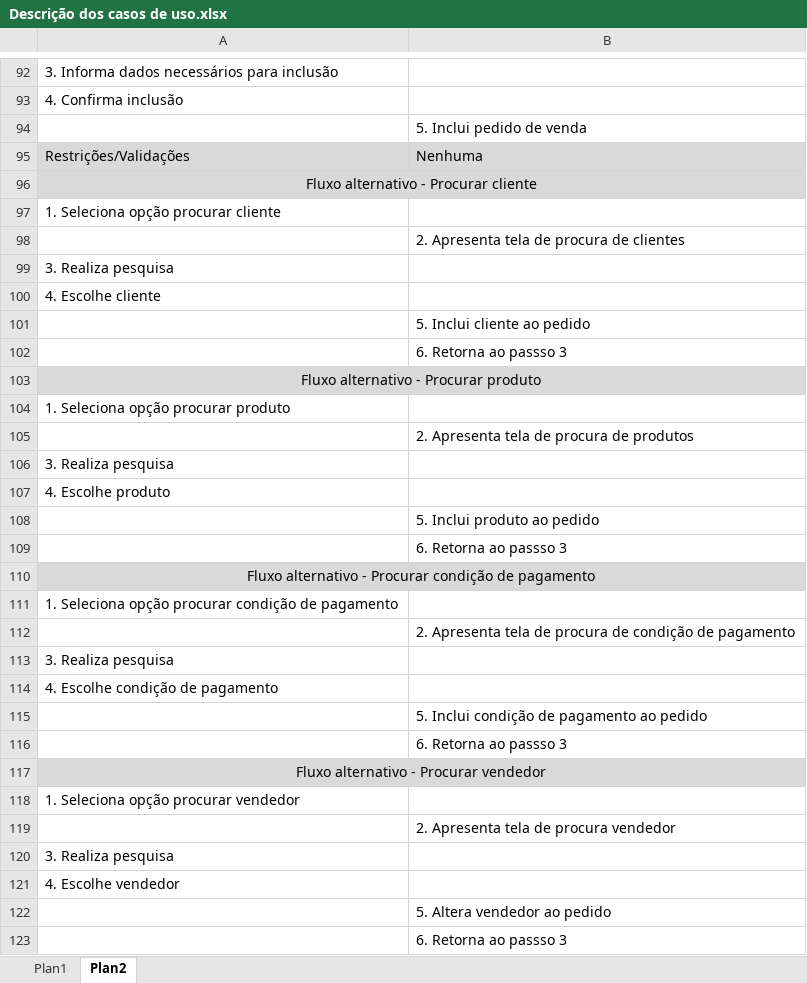
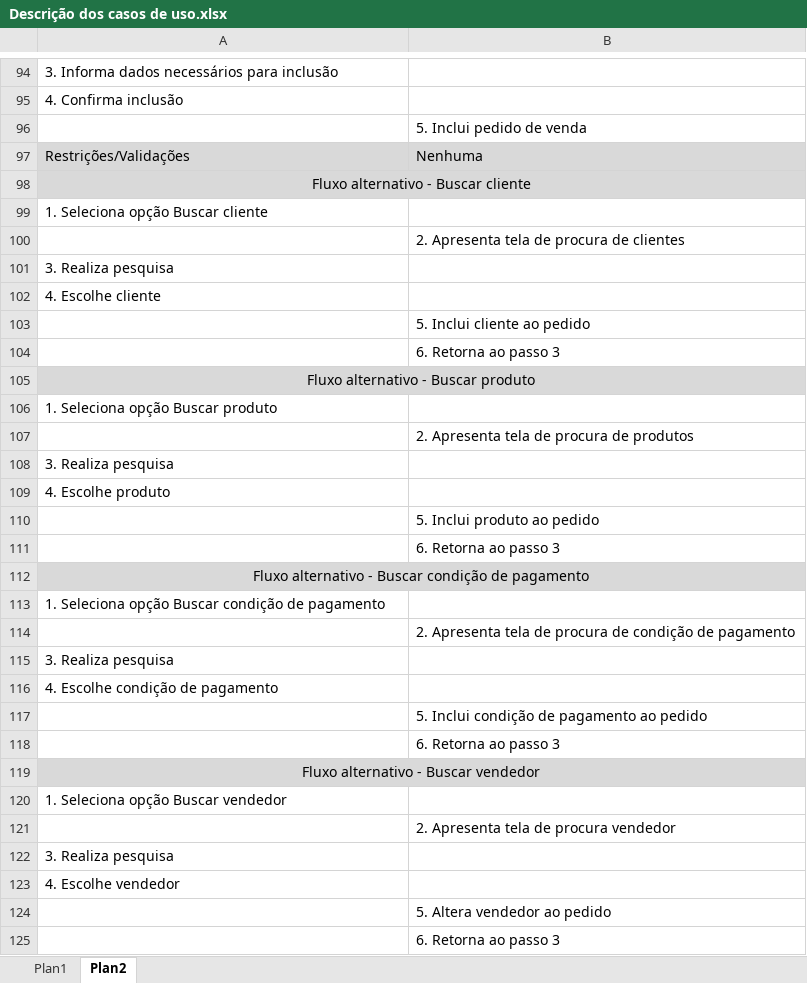
Before and after one commit to karlaugust1/DressMe, an Excel workbook: Descrição dos casos de uso.xlsx, sheet Plan2, drawn as a sheet; only a part is shown, gaps mark what is left out; values as stored, in another font and other column widths than the file's, no borders; addresses are those after the commit; the diff covers the shown part only; the diff names each change by its address in the sheet, - before the commit and + after, or states it on an @@ line.

```diff
--- a/Descrição dos casos de uso.xlsx (sheet Plan2)
+++ b/Descrição dos casos de uso.xlsx (sheet Plan2)
-A98: Fluxo alternativo - Procurar cliente
+A98: Fluxo alternativo - Buscar cliente
-A99: 1. Seleciona opção procurar cliente
+A99: 1. Seleciona opção Buscar cliente
-B104: 6. Retorna ao passso 3
+B104: 6. Retorna ao passo 3
-A105: Fluxo alternativo - Procurar produto
+A105: Fluxo alternativo - Buscar produto
-A106: 1. Seleciona opção procurar produto
+A106: 1. Seleciona opção Buscar produto
-B111: 6. Retorna ao passso 3
+B111: 6. Retorna ao passo 3
-A112: …alternativo - Procurar condição de…
+A112: …alternativo - Buscar condição de…
-A113: …Seleciona opção procurar condição de…
+A113: …Seleciona opção Buscar condição de…
-B118: 6. Retorna ao passso 3
+B118: 6. Retorna ao passo 3
-A119: Fluxo alternativo - Procurar vendedor
+A119: Fluxo alternativo - Buscar vendedor
-A120: 1. Seleciona opção procurar vendedor
+A120: 1. Seleciona opção Buscar vendedor
-B125: 6. Retorna ao passso 3
+B125: 6. Retorna ao passo 3
```
Also changed, not shown: 2 added rows and 56 edited cells elsewhere in this sheet.
